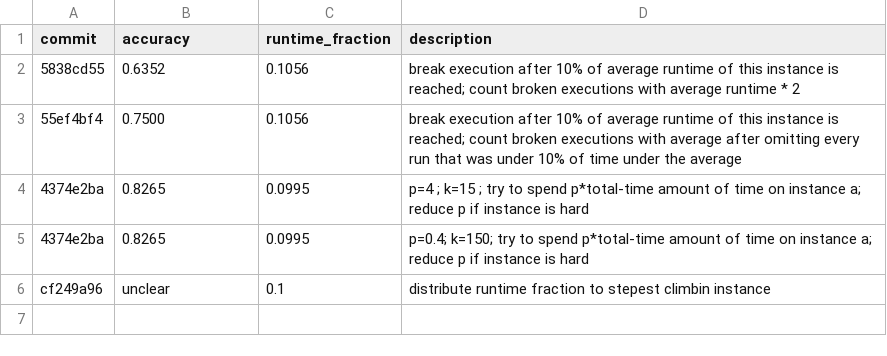
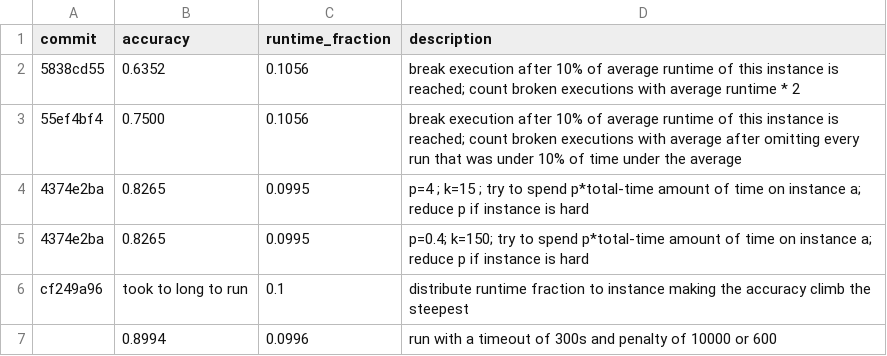
Before and after one commit to Jonas-Maihoefer/unknown-solver-rank-predictor, a CSV file: results.csv, drawn as a sheet.

Commit message:
test: test with timeout of 300

```diff
--- a/results.csv
+++ b/results.csv
@@ -5,2 +5,3 @@ commit,accuracy,runtime_fraction,description
 4374e2ba,0.8265,0.0995,p=0.4; k=150; try to spend p*total-time amount of time on instance a; reduce p if instance is hard
-cf249a96,unclear,0.1,distribute runtime fraction to stepest climbin instance
+cf249a96,took to long to run,0.1,distribute runtime fraction to instance making the accuracy climb the steepest
+,0.8994,0.0996,run with a timeout of 300s and penalty of 10000 or 600
```
Also changed, not shown: 1 other file.
